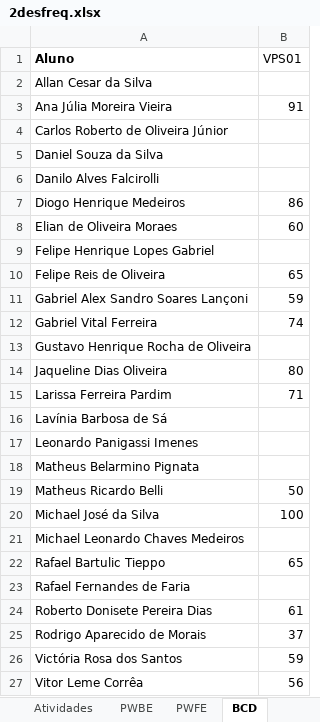
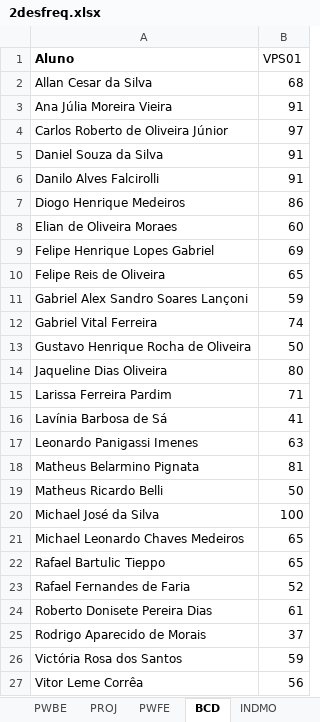
Before and after one commit to wellifabio/senai2021, an Excel workbook: 2des/2desfreq.xlsx, sheet BCD, drawn as a sheet; values as stored, in another font and other column widths than the file's, no borders; the diff names each change by its address in the sheet, - before the commit and + after, or states it on an @@ line.

```diff
--- a/2des/2desfreq.xlsx (sheet BCD)
+++ b/2des/2desfreq.xlsx (sheet BCD)
+sheet tab: PROJ
-B2 (VPS01): (empty)
+B2 (VPS01): 68
-B4 (VPS01): (empty)
+B4 (VPS01): 97
-B5:B6 (VPS01): (empty)
+B5:B6 (VPS01): 91
-B9 (VPS01): (empty)
+B9 (VPS01): 69
-B13 (VPS01): (empty)
+B13 (VPS01): 50
-B16 (VPS01): (empty)
+B16 (VPS01): 41
-B17 (VPS01): (empty)
+B17 (VPS01): 63
-B18 (VPS01): (empty)
+B18 (VPS01): 81
-B21 (VPS01): (empty)
+B21 (VPS01): 65
-B23 (VPS01): (empty)
+B23 (VPS01): 52
```
Also changed, not shown: sheet PWBE.
